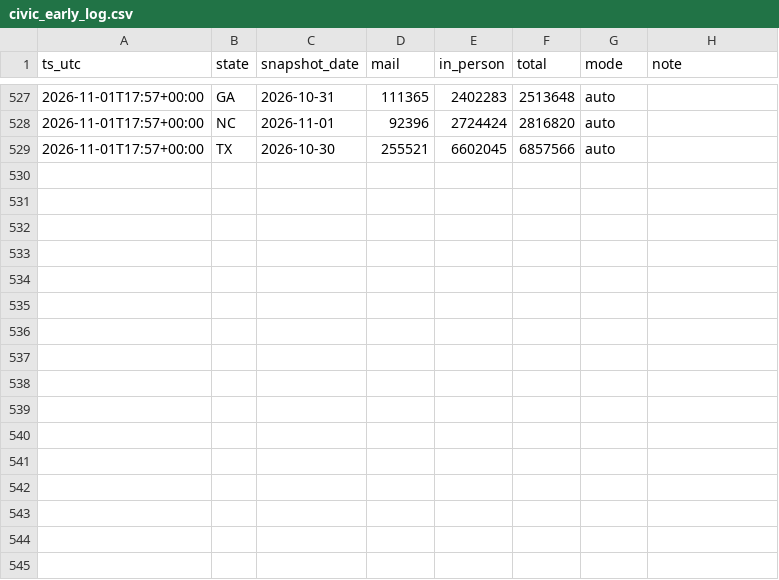
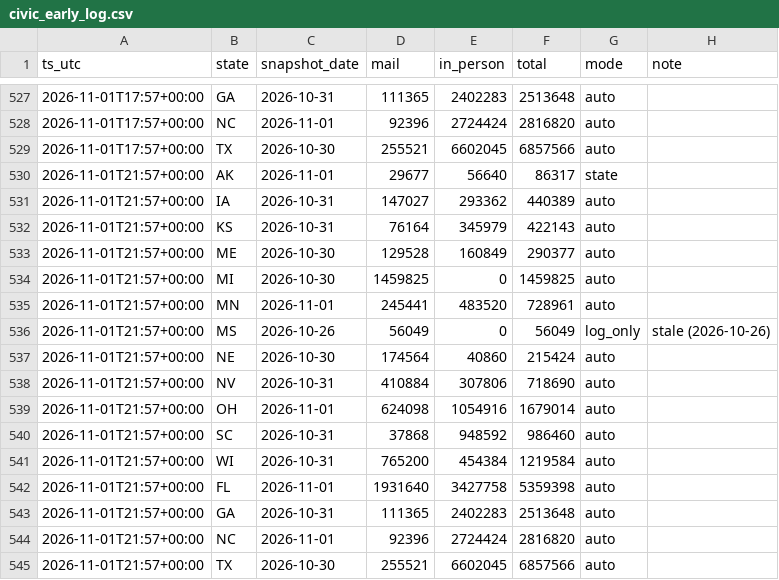
Before and after one commit to danbaer0413-cpu/election-needle, a CSV file: data/civic_early_log.csv, drawn as a sheet; only a part is shown, gaps mark what is left out; the diff names each change by its address in the sheet, - before the commit and + after, or states it on an @@ line.

```diff
--- a/data/civic_early_log.csv
+++ b/data/civic_early_log.csv
+row 530: 2026-11-01T21:57+00:00 | AK | 2026-11-01 | 29677 | 56640 | 86317 | state
+row 531: 2026-11-01T21:57+00:00 | IA | 2026-10-31 | 147027 | 293362 | 440389 | auto
+row 532: 2026-11-01T21:57+00:00 | KS | 2026-10-31 | 76164 | 345979 | 422143 | auto
+row 533: 2026-11-01T21:57+00:00 | ME | 2026-10-30 | 129528 | 160849 | 290377 | auto
+row 534: 2026-11-01T21:57+00:00 | MI | 2026-10-30 | 1459825 | 0 | 1459825 | auto
+row 535: 2026-11-01T21:57+00:00 | MN | 2026-11-01 | 245441 | 483520 | 728961 | auto
+row 536: 2026-11-01T21:57+00:00 | MS | 2026-10-26 | 56049 | 0 | 56049 | log_only | stale (2026-10-26)
+row 537: 2026-11-01T21:57+00:00 | NE | 2026-10-30 | 174564 | 40860 | 215424 | auto
+row 538: 2026-11-01T21:57+00:00 | NV | 2026-10-31 | 410884 | 307806 | 718690 | auto
+row 539: 2026-11-01T21:57+00:00 | OH | 2026-11-01 | 624098 | 1054916 | 1679014 | auto
+row 540: 2026-11-01T21:57+00:00 | SC | 2026-10-31 | 37868 | 948592 | 986460 | auto
+row 541: 2026-11-01T21:57+00:00 | WI | 2026-10-31 | 765200 | 454384 | 1219584 | auto
+row 542: 2026-11-01T21:57+00:00 | FL | 2026-11-01 | 1931640 | 3427758 | 5359398 | auto
+row 543: 2026-11-01T21:57+00:00 | GA | 2026-10-31 | 111365 | 2402283 | 2513648 | auto
+row 544: 2026-11-01T21:57+00:00 | NC | 2026-11-01 | 92396 | 2724424 | 2816820 | auto
+row 545: 2026-11-01T21:57+00:00 | TX | 2026-10-30 | 255521 | 6602045 | 6857566 | auto
```
Also changed, not shown: data/FL/governor/early.csv, data/FL/u-s-senate-special/early.csv, 8 other files.
